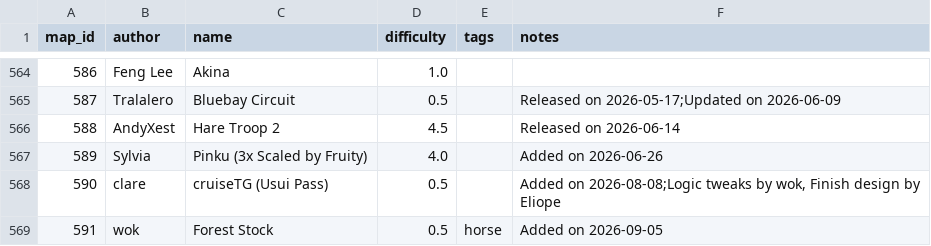
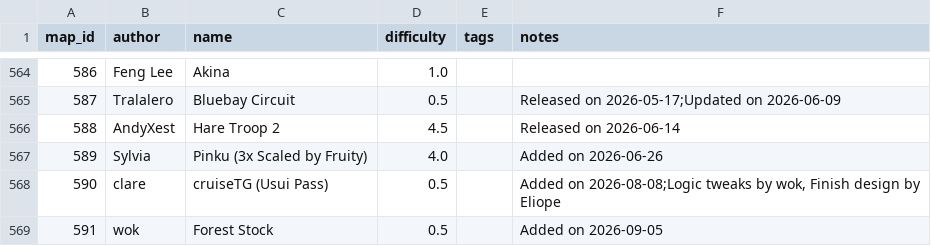
Before and after one commit to vv4t/Aottg2-Racing-Maps, a CSV file: maps.csv, drawn as a sheet; only a part is shown, gaps mark what is left out.

Commit message:
Update maps.csv

```diff
--- a/maps.csv
+++ b/maps.csv
@@ -568,2 +568,2 @@ map_id|author|name|difficulty|tags|notes
 590|clare|cruiseTG (Usui Pass)|0.5||Added on 2026-08-08;Logic tweaks by wok, Finish design by Eliope
-591|wok|Forest Stock|0.5|horse|Added on 2026-09-05
+591|wok|Forest Stock|0.5||Added on 2026-09-05
```
